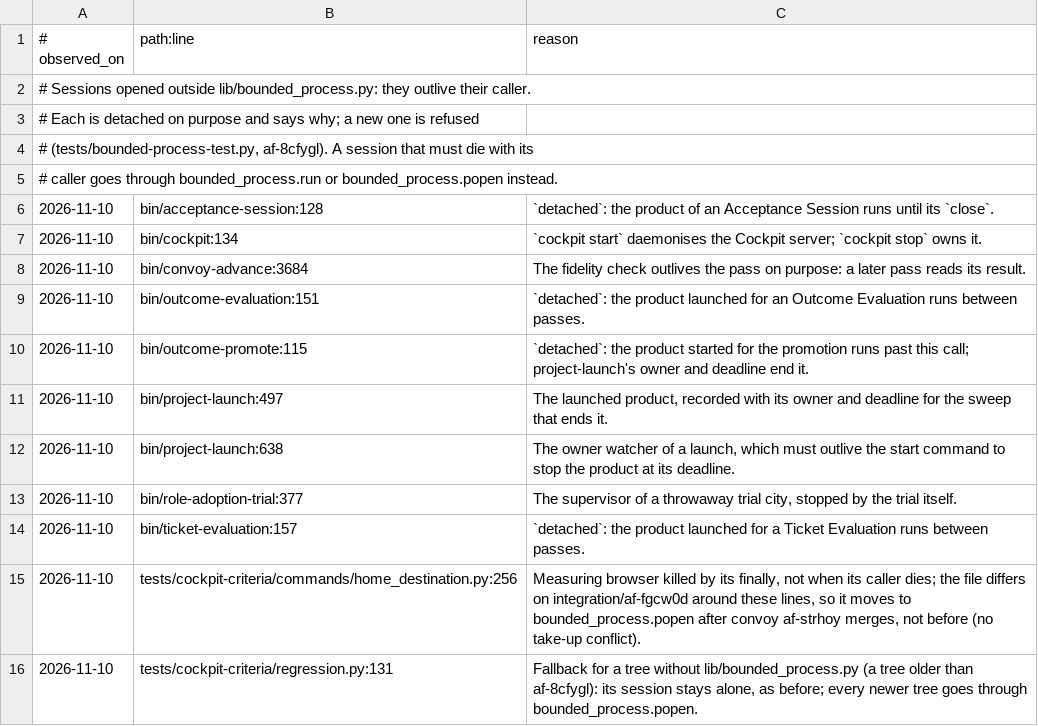
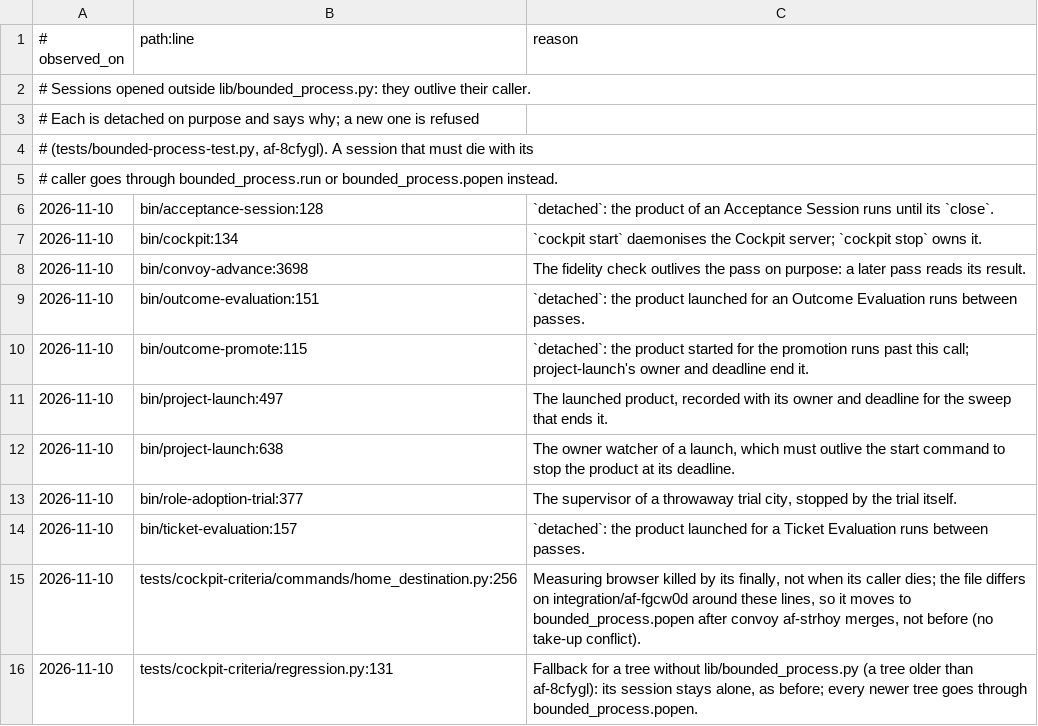
Before and after one commit to saymyname-app/agent-factory, a TSV file: config/detached-process-exceptions.tsv, drawn as a sheet.

```diff
--- a/config/detached-process-exceptions.tsv
+++ b/config/detached-process-exceptions.tsv
@@ -7,3 +7,3 @@
 2026-11-10	bin/cockpit:134	`cockpit start` daemonises the Cockpit server; `cockpit stop` owns it.
-2026-11-10	bin/convoy-advance:3684	The fidelity check outlives the pass on purpose: a later pass reads its result.
+2026-11-10	bin/convoy-advance:3698	The fidelity check outlives the pass on purpose: a later pass reads its result.
 2026-11-10	bin/outcome-evaluation:151	`detached`: the product launched for an Outcome Evaluation runs between passes.
```
